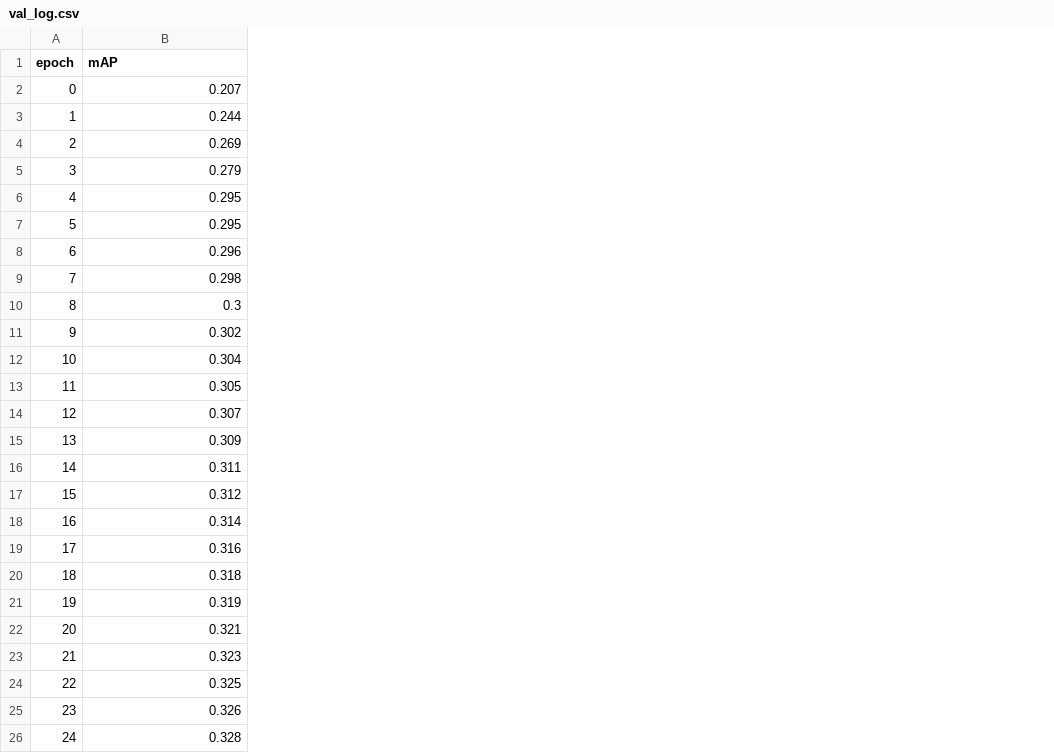
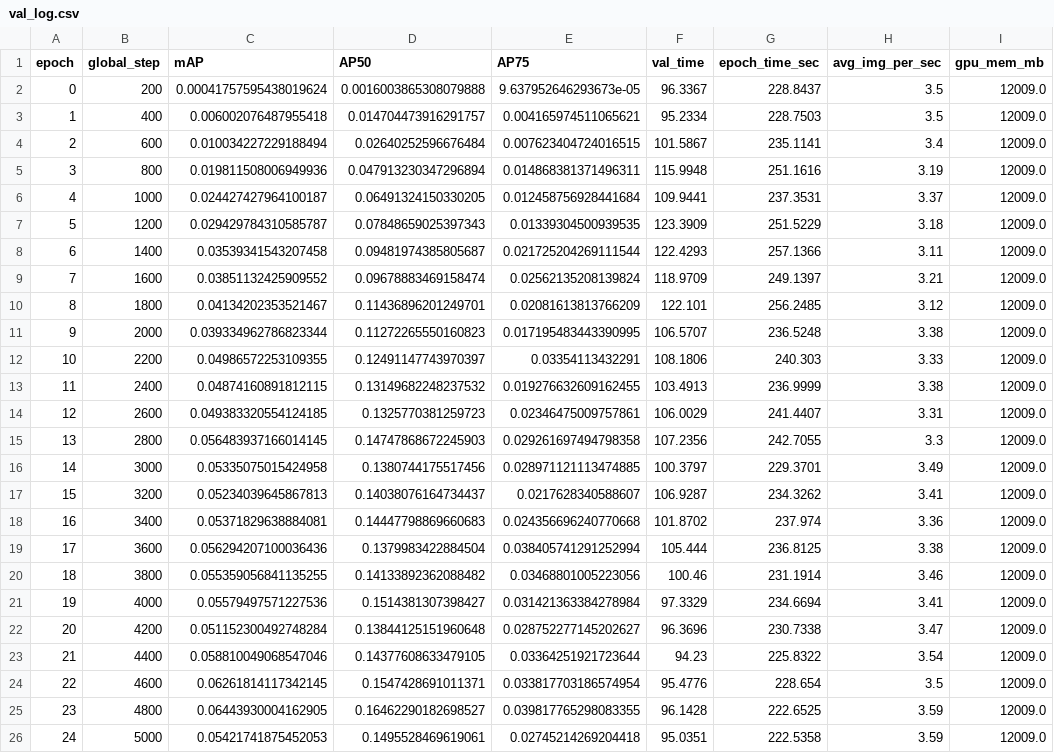
Before and after one commit to Running-Turtle1/jittor-retinanet, a CSV file: pytorch-retinanet/logs/val_log.csv, drawn as a sheet; only a part is shown; addresses are those after the commit; the diff covers the shown part only; the diff names each change by its address in the sheet, - before the commit and + after, or states it on an @@ line.

```diff
--- a/pytorch-retinanet/logs/val_log.csv
+++ b/pytorch-retinanet/logs/val_log.csv
+column B (global_step), rows 2-26: 200 | 400 | 600 | 800 | 1000 | 1200 | 1400 | 1600 | 1800 | 2000 | 2200 | 2400 | 2600 | 2800 | 3000 | 3200 | 3400 | 3600 | 3800 | 4000 | 4200 | 4400 | 4600 | 4800 | 5000
+column D (AP50), rows 2-26: 0.0016003865308079888 | 0.014704473916291757 | 0.02640252596676484 | 0.047913230347296894 | 0.06491324150330205 | 0.07848659025397343 | 0.09481974385805687 | 0.09678883469158474 | 0.11436896201249701 | 0.11272265550160823 | 0.12491147743970397 | 0.13149682248237532 | 0.1325770381259723 | 0.14747868672245903 | 0.1380744175517456 | 0.14038076164734437 | 0.14447798869660683 | 0.1379983422884504 | 0.14133892362088482 | 0.1514381307398427 | 0.13844125151960648 | 0.14377608633479105 | 0.1547428691011371 | 0.16462290182698527 | 0.1495528469619061
+column E (AP75), rows 2-26: 9.637952646293673e-05 | 0.004165974511065621 | 0.007623404724016515 | 0.014868381371496311 | 0.012458756928441684 | 0.01339304500939535 | 0.021725204269111544 | 0.02562135208139824 | 0.02081613813766209 | 0.017195483443390995 | 0.03354113432291 | 0.019276632609162455 | 0.02346475009757861 | 0.029261697494798358 | 0.028971121113474885 | 0.0217628340588607 | 0.024356696240770668 | 0.038405741291252994 | 0.03468801005223056 | 0.031421363384278984 | 0.028752277145202627 | 0.03364251921723644 | 0.033817703186574954 | 0.039817765298083355 | 0.02745214269204418
+column F (val_time), rows 2-26: 96.3367 | 95.2334 | 101.5867 | 115.9948 | 109.9441 | 123.3909 | 122.4293 | 118.9709 | 122.101 | 106.5707 | 108.1806 | 103.4913 | 106.0029 | 107.2356 | 100.3797 | 106.9287 | 101.8702 | 105.444 | 100.46 | 97.3329 | 96.3696 | 94.23 | 95.4776 | 96.1428 | 95.0351
+column G (epoch_time_sec), rows 2-26: 228.8437 | 228.7503 | 235.1141 | 251.1616 | 237.3531 | 251.5229 | 257.1366 | 249.1397 | 256.2485 | 236.5248 | 240.303 | 236.9999 | 241.4407 | 242.7055 | 229.3701 | 234.3262 | 237.974 | 236.8125 | 231.1914 | 234.6694 | 230.7338 | 225.8322 | 228.654 | 222.6525 | 222.5358
+column H (avg_img_per_sec), rows 2-26: 3.5 | 3.5 | 3.4 | 3.19 | 3.37 | 3.18 | 3.11 | 3.21 | 3.12 | 3.38 | 3.33 | 3.38 | 3.31 | 3.3 | 3.49 | 3.41 | 3.36 | 3.38 | 3.46 | 3.41 | 3.47 | 3.54 | 3.5 | 3.59 | 3.59
+column I (gpu_mem_mb), rows 2-26: all 12009.0
-C2 (mAP): 0.207
+C2 (mAP): 0.00041757595438019624
-C3 (mAP): 0.244
+C3 (mAP): 0.006002076487955418
-C4 (mAP): 0.269
+C4 (mAP): 0.010034227229188494
-C5 (mAP): 0.279
+C5 (mAP): 0.019811508006949936
-C6 (mAP): 0.295
+C6 (mAP): 0.024427427964100187
-C7 (mAP): 0.295
+C7 (mAP): 0.029429784310585787
-C8 (mAP): 0.296
+C8 (mAP): 0.03539341543207458
-C9 (mAP): 0.298
+C9 (mAP): 0.03851132425909552
-C10 (mAP): 0.3
+C10 (mAP): 0.04134202353521467
-C11 (mAP): 0.302
+C11 (mAP): 0.039334962786823344
-C12 (mAP): 0.304
+C12 (mAP): 0.04986572253109355
-C13 (mAP): 0.305
+C13 (mAP): 0.04874160891812115
-C14 (mAP): 0.307
+C14 (mAP): 0.049383320554124185
-C15 (mAP): 0.309
+C15 (mAP): 0.056483937166014145
-C16 (mAP): 0.311
+C16 (mAP): 0.05335075015424958
-C17 (mAP): 0.312
+C17 (mAP): 0.05234039645867813
-C18 (mAP): 0.314
+C18 (mAP): 0.05371829638884081
-C19 (mAP): 0.316
+C19 (mAP): 0.056294207100036436
-C20 (mAP): 0.318
+C20 (mAP): 0.055359056841135255
-C21 (mAP): 0.319
+C21 (mAP): 0.05579497571227536
-C22 (mAP): 0.321
+C22 (mAP): 0.051152300492748284
-C23 (mAP): 0.323
+C23 (mAP): 0.058810049068547046
-C24 (mAP): 0.325
+C24 (mAP): 0.06261814117342145
-C25 (mAP): 0.326
+C25 (mAP): 0.06443930004162905
-C26 (mAP): 0.328
+C26 (mAP): 0.05421741875452053
```
Also changed, not shown: 14 added rows and 11 edited cells elsewhere in this file, jittor-retinanet/logs/val_log.csv, 56 other files.
